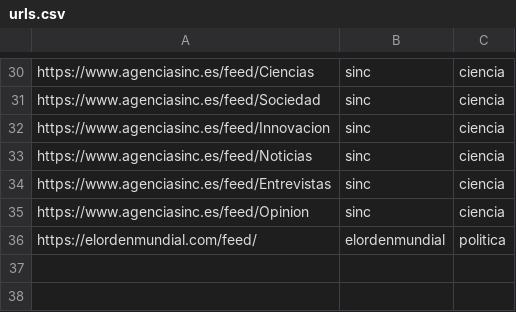
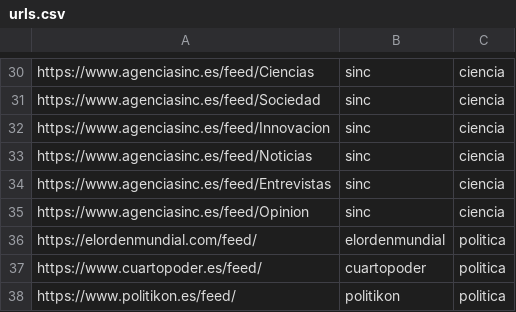
Before and after one commit to lirondos/morssa, a CSV file: param/urls.csv, drawn as a sheet; only a part is shown, gaps mark what is left out; the diff names each change by its address in the sheet, - before the commit and + after, or states it on an @@ line.

Commit message:
Added Politikon and Cuarto Poder

```diff
--- a/param/urls.csv
+++ b/param/urls.csv
+row 37: https://www.cuartopoder.es/feed/ | cuartopoder | politica
+row 38: https://www.politikon.es/feed/ | politikon | politica
```
